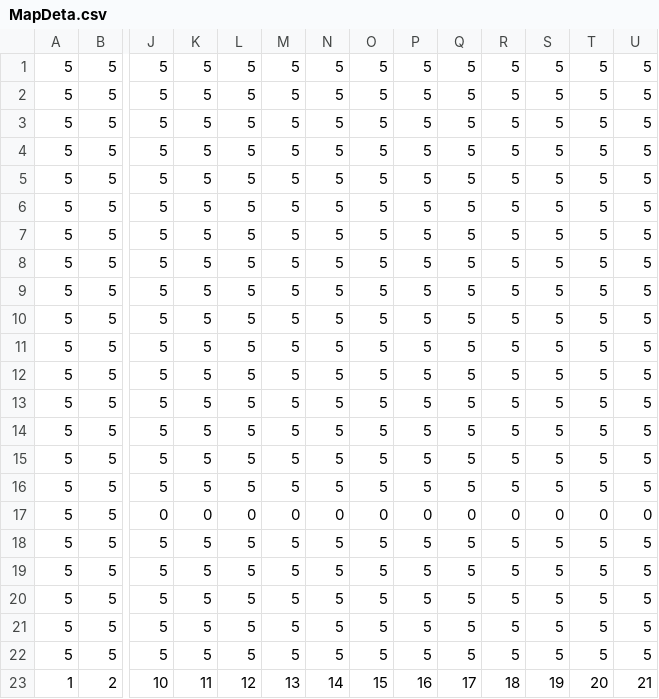
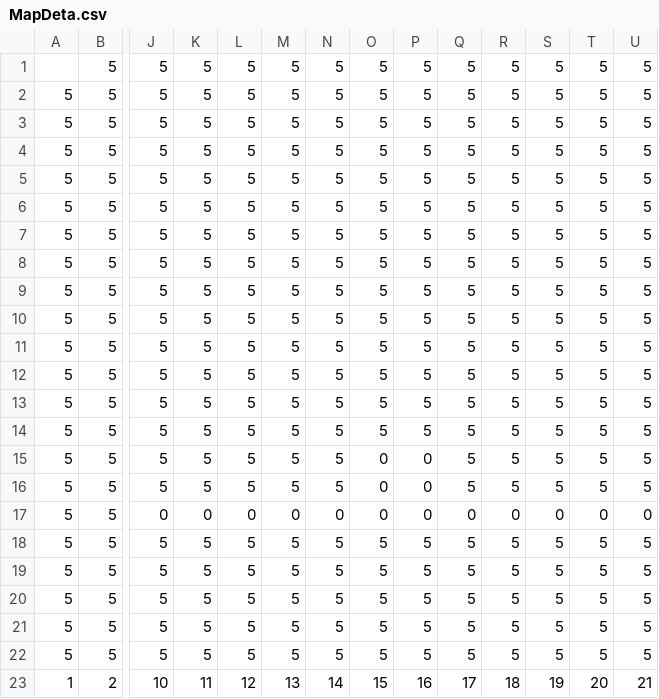
Before and after one commit to LineArkOnyx/Team_Create_3__Slime, a CSV file: Data/MapDeta.csv, drawn as a sheet; only a part is shown, gaps mark what is left out; removed rows and columns are numbered as before the commit, all else as after; rows hold the shown columns only; the diff names each change by its address in the sheet, - before the commit and + after, or states it on an @@ line.

```diff
--- a/Data/MapDeta.csv
+++ b/Data/MapDeta.csv
+row 1:  | 5 | 5 | 5 | 5 | 5 | 5 | 5 | 5 | 5 | 5 | 5 | 5 | 5
-O15:O16: 5
+O15:O16: 0
-P15:P16: 5
+P15:P16: 0
-row 16: 5 | 5 | 5 | 5 | 5 | 5 | 5 | 5 | 5 | 5 | 5 | 5 | 5 | 5
```
Also changed, not shown: 5 other files.
